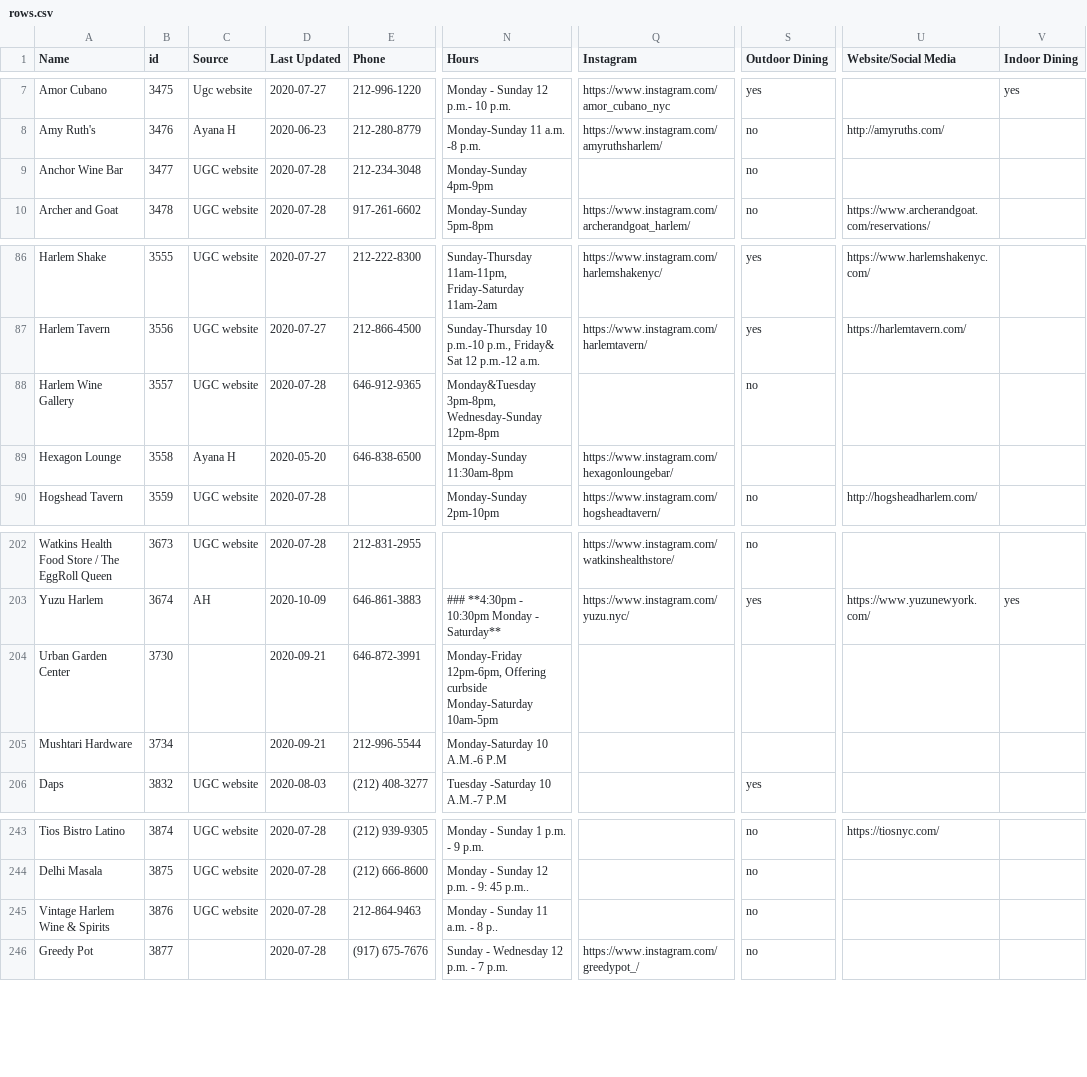
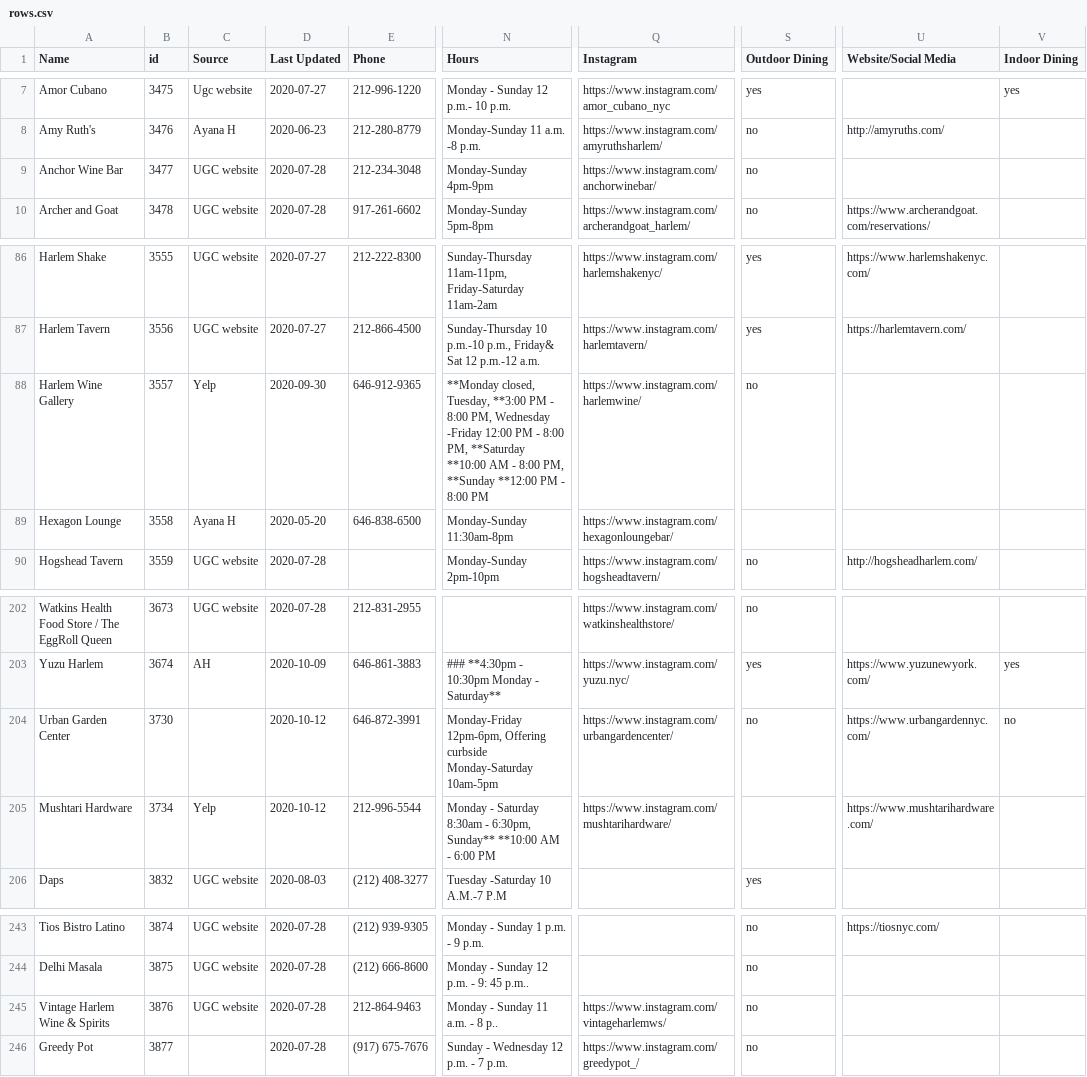
Before and after one commit to zhik/whos-open-uptowngrandcentral, a CSV file: data/rows.csv, drawn as a sheet; only a part is shown, gaps mark what is left out; the diff covers the shown part only; the diff names each change by its address in the sheet, - before the commit and + after, or states it on an @@ line.

```diff
--- a/data/rows.csv
+++ b/data/rows.csv
-Q9 (Instagram): (empty)
+Q9 (Instagram): https://www.instagram.com/anchorwinebar/
-C88 (Source): UGC website
+C88 (Source): Yelp
-D88 (Last Updated): 2020-07-28
+D88 (Last Updated): 2020-09-30
-N88 (Hours): Monday&Tuesday 3pm-8pm, Wednesday-Sunday 12pm-8pm
+N88 (Hours): **Monday closed, Tuesday, **3:00 PM - 8:00 PM, Wednesday -Friday 12:00 PM - 8:00 PM, **Saturday **10:00 AM - 8:00 PM, **Sunday **12:00 PM - 8:00 PM
-Q88 (Instagram): (empty)
+Q88 (Instagram): https://www.instagram.com/harlemwine/
-D204:D205 (Last Updated): 2020-09-21
+D204:D205 (Last Updated): 2020-10-12
-Q204 (Instagram): (empty)
+Q204 (Instagram): https://www.instagram.com/urbangardencenter/
-S204 (Outdoor Dining): (empty)
+S204 (Outdoor Dining): no
-U204 (Website/Social Media): (empty)
+U204 (Website/Social Media): https://www.urbangardennyc.com/
-V204 (Indoor Dining): (empty)
+V204 (Indoor Dining): no
-C205 (Source): (empty)
+C205 (Source): Yelp
-N205 (Hours): Monday-Saturday 10 A.M.-6 P.M
+N205 (Hours): Monday - Saturday 8:30am - 6:30pm, Sunday** **10:00 AM - 6:00 PM
-Q205 (Instagram): (empty)
+Q205 (Instagram): https://www.instagram.com/mushtarihardware/
-U205 (Website/Social Media): (empty)
+U205 (Website/Social Media): https://www.mushtarihardware.com/
-Q245 (Instagram): (empty)
+Q245 (Instagram): https://www.instagram.com/vintageharlemws/
```
Also changed, not shown: 34 edited cells elsewhere in this file.
